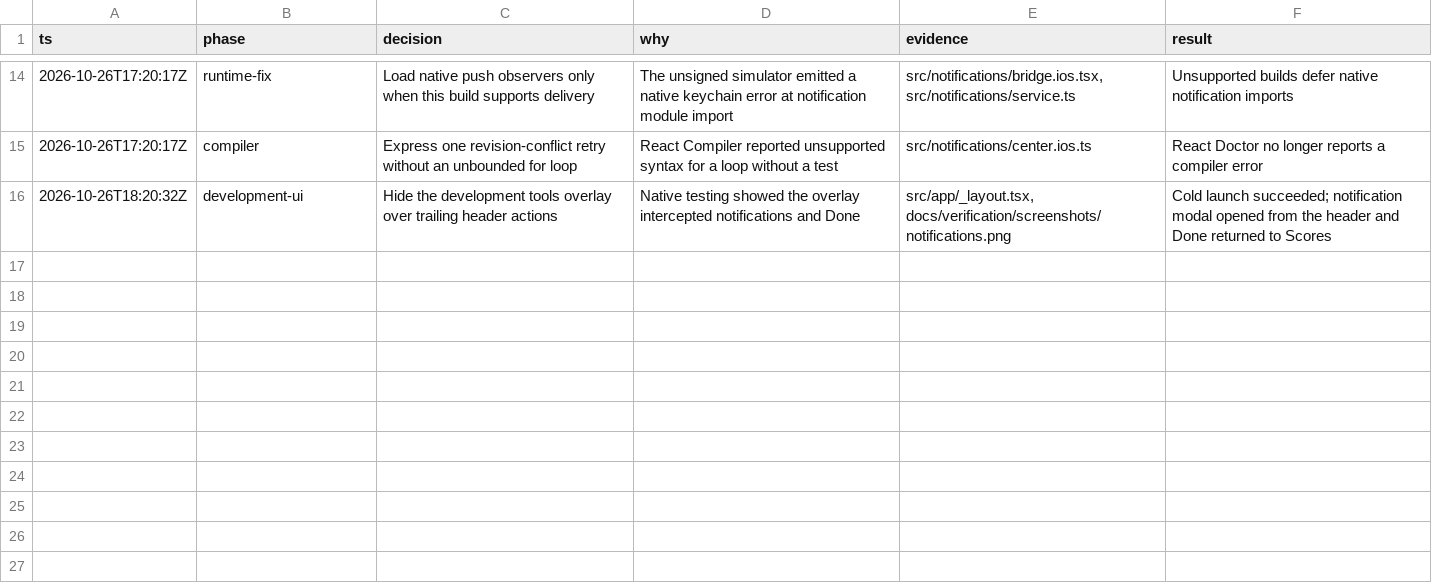
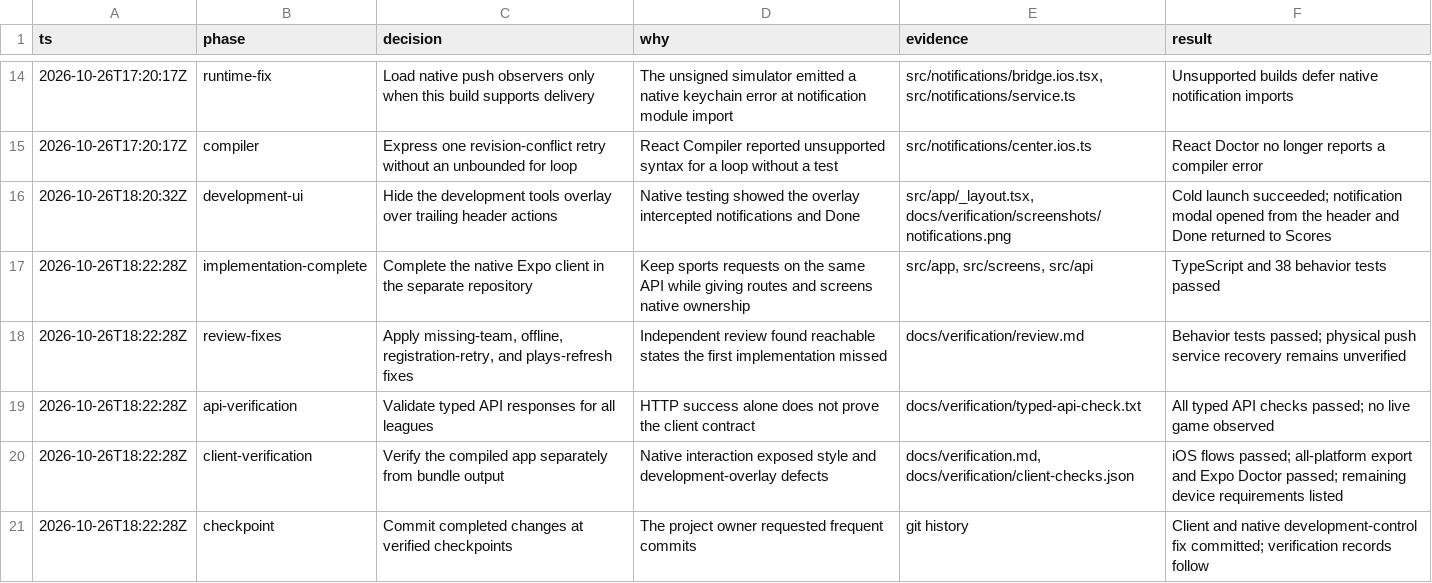
Before and after one commit to SchroederNathan/expo-basketball, a TSV file: docs/decisions.tsv, drawn as a sheet; only a part is shown, gaps mark what is left out; the diff names each change by its address in the sheet, - before the commit and + after, or states it on an @@ line.

Commit message:
docs: preserve typed API and client verification receipts

```diff
--- a/docs/decisions.tsv
+++ b/docs/decisions.tsv
+row 17: 2026-10-26T18:22:28Z | implementation-complete | Complete the native Expo client in the separate repository | Keep sports requests on the same API while giving routes and screens native ownership | src/app, src/screens, src/api | TypeScript and 38 behavior tests passed
+row 18: 2026-10-26T18:22:28Z | review-fixes | Apply missing-team, offline, registration-retry, and plays-refresh fixes | Independent review found reachable states the first implementation missed | docs/verification/review.md | Behavior tests passed; physical push service recovery remains unverified
+row 19: 2026-10-26T18:22:28Z | api-verification | Validate typed API responses for all leagues | HTTP success alone does not prove the client contract | docs/verification/typed-api-check.txt | All typed API checks passed; no live game observed
+row 20: 2026-10-26T18:22:28Z | client-verification | Verify the compiled app separately from bundle output | Native interaction exposed style and development-overlay defects | docs/verification.md, docs/verification/client-checks.json | iOS flows passed; all-platform export and Expo Doctor passed; remaining device requirements listed
+row 21: 2026-10-26T18:22:28Z | checkpoint | Commit completed changes at verified checkpoints | The project owner requested frequent commits | git history | Client and native development-control fix committed; verification records follow
```
Also changed, not shown: 2 other files.
